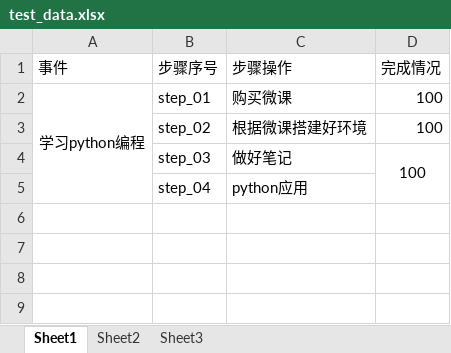
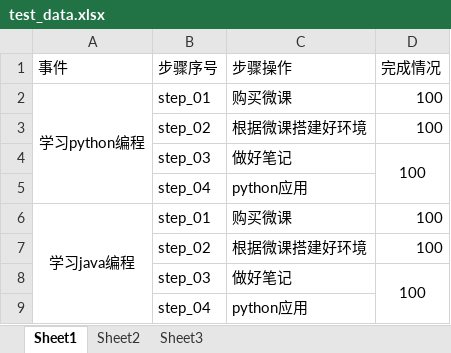
Before and after one commit to jack-dxl/API_test, an Excel workbook: samples/data/test_data.xlsx, sheet Sheet1, drawn as a sheet; values as stored, in another font and other column widths than the file's, no borders; the diff names each change by its address in the sheet, - before the commit and + after, or states it on an @@ line.

```diff
--- a/samples/data/test_data.xlsx (sheet Sheet1)
+++ b/samples/data/test_data.xlsx (sheet Sheet1)
+row 6: 学习java编程 | step_01 | 购买微课 | 100
+row 7:  | step_02 | 根据微课搭建好环境 | 100
+row 8:  | step_03 | 做好笔记 | 100
+row 9:  | step_04 | python应用
```
Also changed, not shown: 2 other files.
